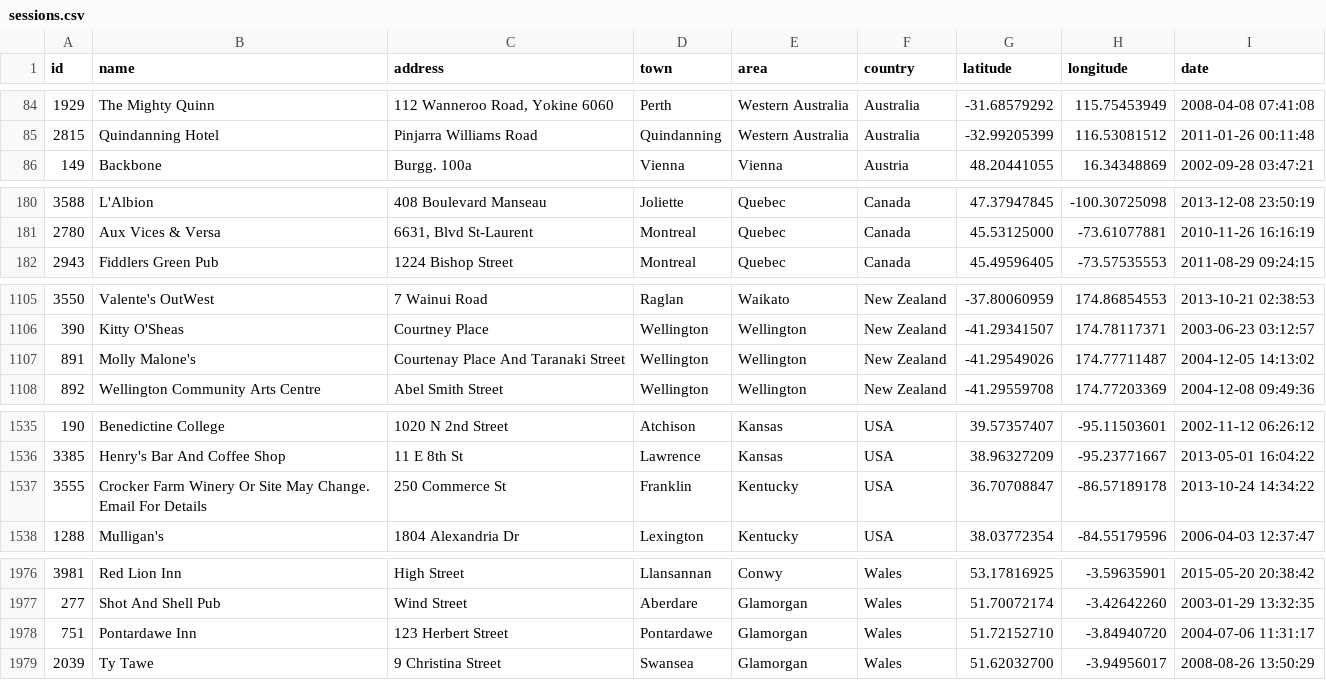
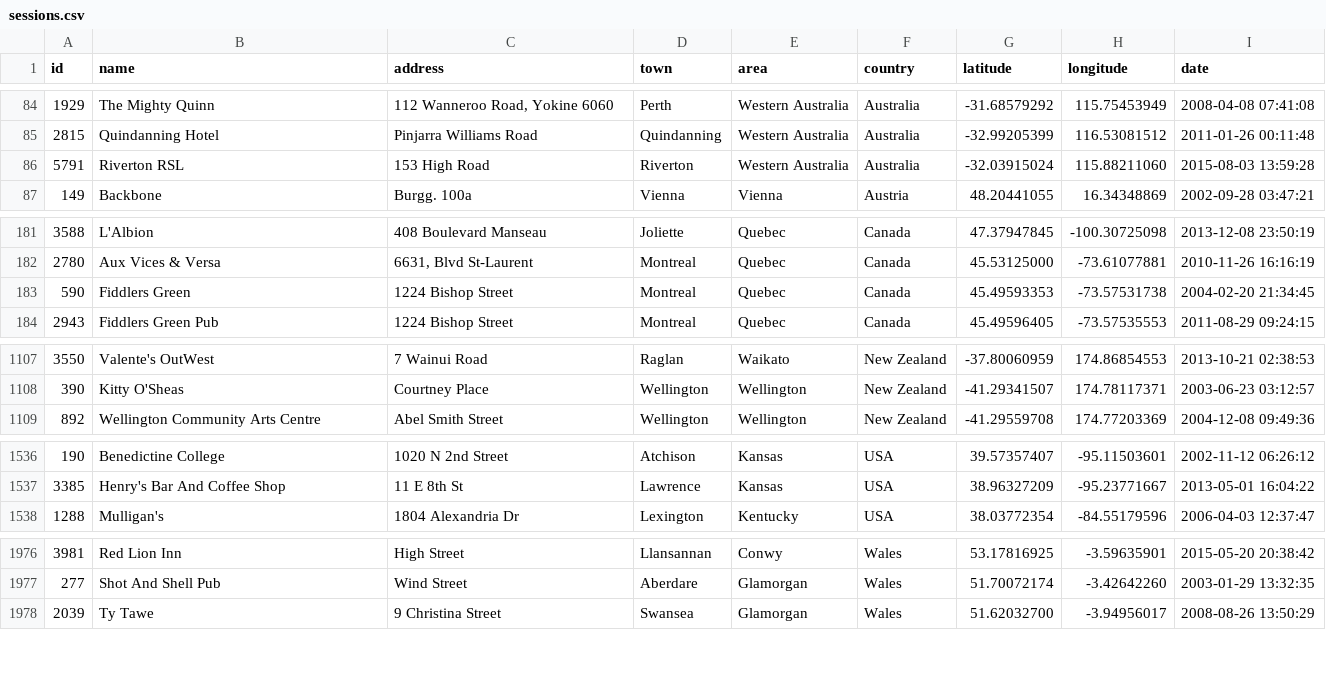
Before and after one commit to adactio/TheSession-data, a CSV file: csv/sessions.csv, drawn as a sheet; only a part is shown, gaps mark what is left out; the diff covers the shown part only.

```diff
--- a/csv/sessions.csv
+++ b/csv/sessions.csv
@@ -85,2 +85,3 @@
 2815,"Quindanning Hotel","Pinjarra Williams Road","Quindanning","Western Australia","Australia",-32.99205399,116.53081512,"2011-01-26 00:11:48"
+5791,"Riverton RSL","153 High Road","Riverton","Western Australia","Australia",-32.03915024,115.88211060,"2015-08-03 13:59:28"
 149,"Backbone","Burgg. 100a","Vienna","Vienna","Austria",48.20441055,16.34348869,"2002-09-28 03:47:21"
@@ -181,2 +182,3 @@
 2780,"Aux Vices & Versa","6631, Blvd St-Laurent","Montreal","Quebec","Canada",45.53125000,-73.61077881,"2010-11-26 16:16:19"
+590,"Fiddlers Green","1224 Bishop Street","Montreal","Quebec","Canada",45.49593353,-73.57531738,"2004-02-20 21:34:45"
 2943,"Fiddlers Green Pub","1224 Bishop Street","Montreal","Quebec","Canada",45.49596405,-73.57535553,"2011-08-29 09:24:15"
@@ -1106,3 +1108,2 @@
 390,"Kitty O'Sheas","Courtney Place","Wellington","Wellington","New Zealand",-41.29341507,174.78117371,"2003-06-23 03:12:57"
-891,"Molly Malone's","Courtenay Place And Taranaki Street","Wellington","Wellington","New Zealand",-41.29549026,174.77711487,"2004-12-05 14:13:02"
 892,"Wellington Community Arts Centre","Abel Smith Street","Wellington","Wellington","New Zealand",-41.29559708,174.77203369,"2004-12-08 09:49:36"
@@ -1536,3 +1537,2 @@
 3385,"Henry's Bar And Coffee Shop","11 E 8th St","Lawrence","Kansas","USA",38.96327209,-95.23771667,"2013-05-01 16:04:22"
-3555,"Crocker Farm Winery Or Site May Change. Email For Details","250 Commerce St","Franklin","Kentucky","USA",36.70708847,-86.57189178,"2013-10-24 14:34:22"
 1288,"Mulligan's","1804 Alexandria Dr","Lexington","Kentucky","USA",38.03772354,-84.55179596,"2006-04-03 12:37:47"
@@ -1977,3 +1977,2 @@
 277,"Shot And Shell Pub","Wind Street","Aberdare","Glamorgan","Wales",51.70072174,-3.42642260,"2003-01-29 13:32:35"
-751,"Pontardawe Inn","123 Herbert Street","Pontardawe","Glamorgan","Wales",51.72152710,-3.84940720,"2004-07-06 11:31:17"
 2039,"Ty Tawe","9 Christina Street","Swansea","Glamorgan","Wales",51.62032700,-3.94956017,"2008-08-26 13:50:29"
```
Also changed, not shown: 2 added rows, 1 removed row and 12 edited cells elsewhere in this file, csv/events.csv, 1 other file.
